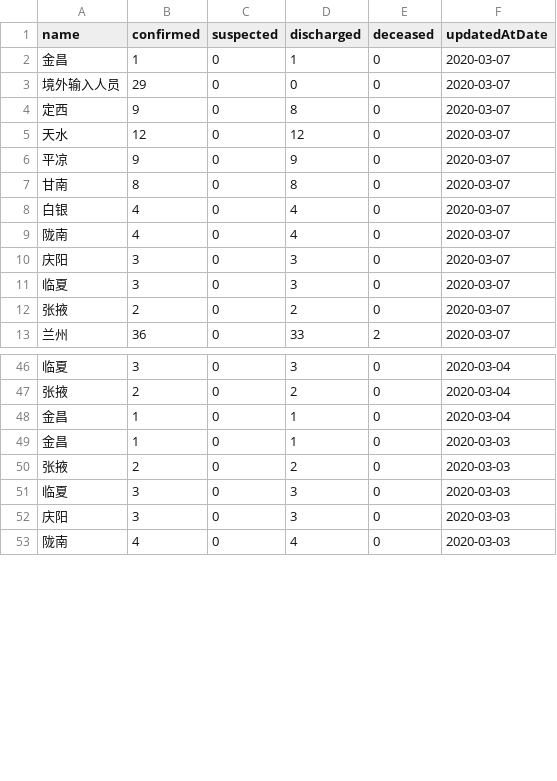
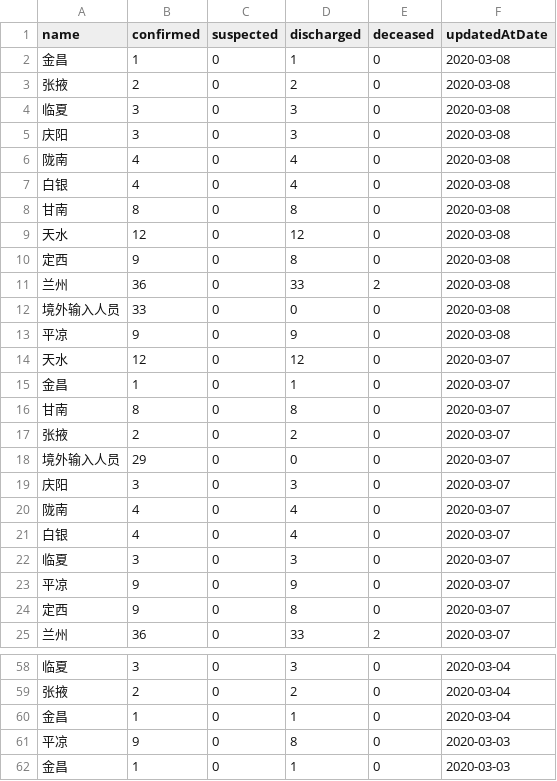
Before and after one commit to fantasticfears-stage/ncov-zh, a CSV file: public/data/provinces/gan_su.csv, drawn as a sheet; only a part is shown, gaps mark what is left out; the shorter side is filled out with more unchanged rows; the diff covers the shown part only.

```diff
--- a/public/data/provinces/gan_su.csv
+++ b/public/data/provinces/gan_su.csv
@@ -1,13 +1,25 @@
 name,confirmed,suspected,discharged,deceased,updatedAtDate
+金昌,1,0,1,0,2020-03-08
+张掖,2,0,2,0,2020-03-08
+临夏,3,0,3,0,2020-03-08
+庆阳,3,0,3,0,2020-03-08
+陇南,4,0,4,0,2020-03-08
+白银,4,0,4,0,2020-03-08
+甘南,8,0,8,0,2020-03-08
+天水,12,0,12,0,2020-03-08
+定西,9,0,8,0,2020-03-08
+兰州,36,0,33,2,2020-03-08
+境外输入人员,33,0,0,0,2020-03-08
+平凉,9,0,9,0,2020-03-08
+天水,12,0,12,0,2020-03-07
 金昌,1,0,1,0,2020-03-07
+甘南,8,0,8,0,2020-03-07
+张掖,2,0,2,0,2020-03-07
 境外输入人员,29,0,0,0,2020-03-07
+庆阳,3,0,3,0,2020-03-07
+陇南,4,0,4,0,2020-03-07
+白银,4,0,4,0,2020-03-07
+临夏,3,0,3,0,2020-03-07
+平凉,9,0,9,0,2020-03-07
 定西,9,0,8,0,2020-03-07
-天水,12,0,12,0,2020-03-07
-平凉,9,0,9,0,2020-03-07
-甘南,8,0,8,0,2020-03-07
-白银,4,0,4,0,2020-03-07
-陇南,4,0,4,0,2020-03-07
-庆阳,3,0,3,0,2020-03-07
-临夏,3,0,3,0,2020-03-07
-张掖,2,0,2,0,2020-03-07
 兰州,36,0,33,2,2020-03-07
@@ -48,2 +60,3 @@ name,confirmed,suspected,discharged,deceased,updatedAtDate
 金昌,1,0,1,0,2020-03-04
+平凉,9,0,8,0,2020-03-03
 金昌,1,0,1,0,2020-03-03
```
Also changed, not shown: 84 moved rows elsewhere in this file, public/data/provinces.csv, public/data/provinces/an_hui.csv, 28 other files.
